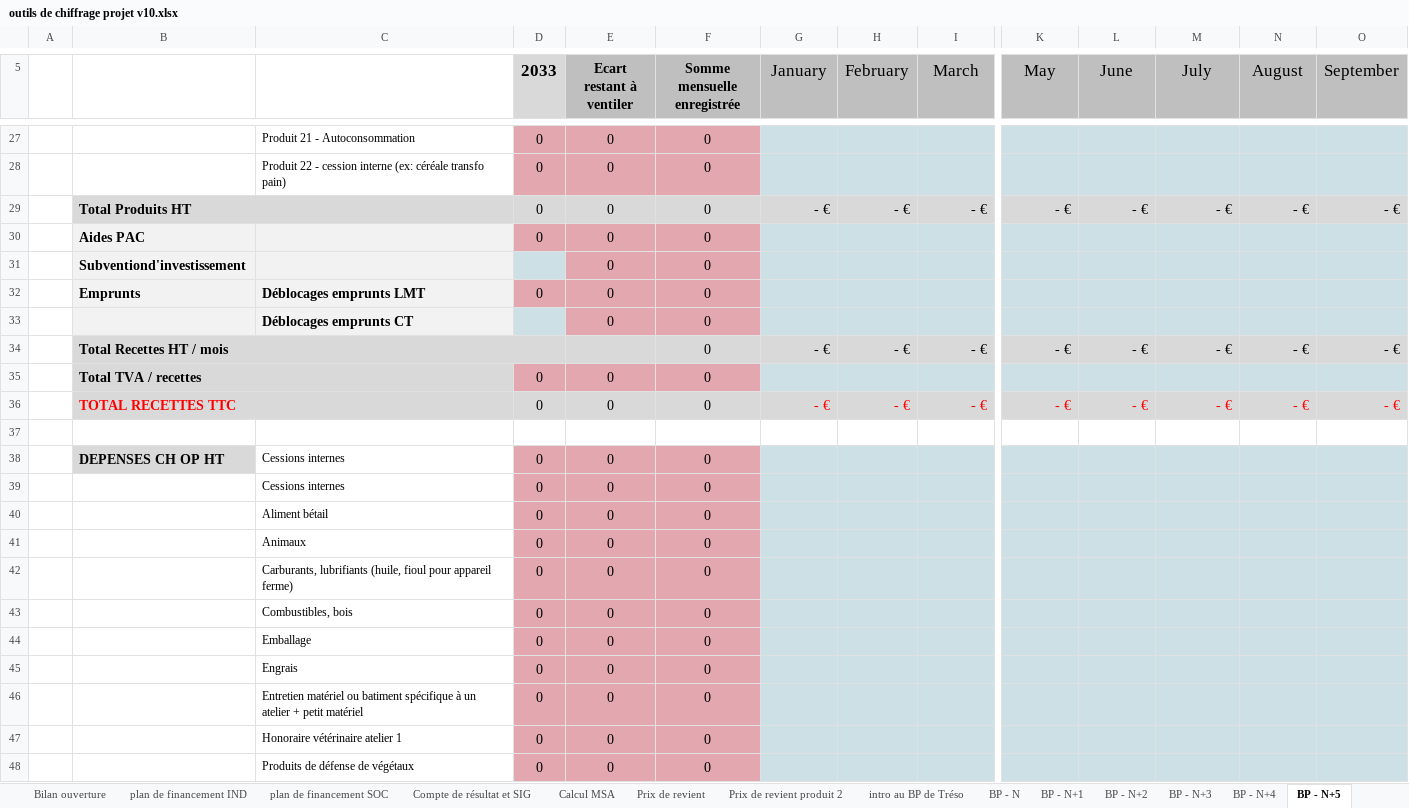
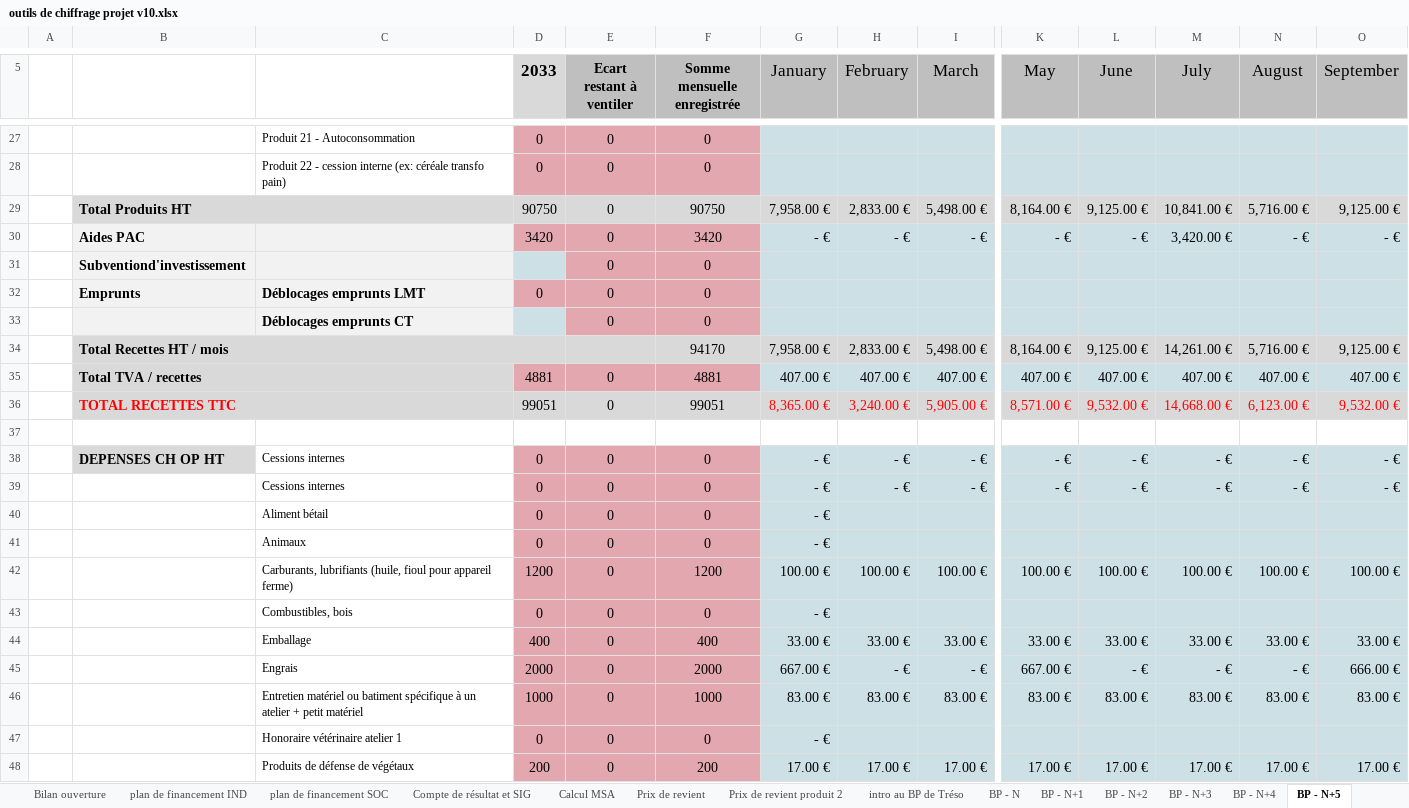
Before and after one commit to Guih44Yahoo/bprea2, an Excel workbook: outils de chiffrage projet v10.xlsx, sheet BP - N+5, drawn as a sheet; only a part is shown, gaps mark what is left out; values as stored, in another font and other column widths than the file's, no borders; charts and pictures not drawn; removed rows and columns are numbered as before the commit, all else as after; rows hold the shown columns only; the diff covers the shown part only; the diff names each change by its address in the sheet, - before the commit and + after, or states it on an @@ line.

```diff
--- a/outils de chiffrage projet v10.xlsx (sheet BP - N+5)
+++ b/outils de chiffrage projet v10.xlsx (sheet BP - N+5)
+row 29:  | Total Produits HT |  | 90750 | 0 | 90750 | 7,958.00 € | 2,833.00 € | 5,498.00 € | 8,164.00 € | 9,125.00 € | 10,841.00 € | 5,716.00 € | 9,125.00 €
-B30: Total Produits HT
+B30: Aides PAC
-B30:C30 fill: #D9D9D9
+B30:C30 fill: #F2F2F2
-B29:C29 merged
-D30 (2033): 0
+D30 (2033): 3420
-D30:F30 fill: #D9D9D9
+D30:F30 fill: #E3A7B0
-F30 (Somme mensuelle enregistrée): 0
+F30 (Somme mensuelle enregistrée): 3420
-M30 (July): - €
+M30 (July): 3,420.00 €
-row 30:  | Aides PAC |  | 0 | 0 | 0
-row 34:  | Total Recettes HT / mois |  |  |  | 0 | - € | - € | - € | - € | - € | - € | - € | - €
-row 35:  | Total TVA / recettes |  | 0 | 0 | 0
-row 36:  | TOTAL RECETTES TTC |  | 0 | 0 | 0 | - € | - € | - € | - € | - € | - € | - € | - €
+row 34:  | Total Recettes HT / mois |  |  |  | 94170 | 7,958.00 € | 2,833.00 € | 5,498.00 € | 8,164.00 € | 9,125.00 € | 14,261.00 € | 5,716.00 € | 9,125.00 €
+row 35:  | Total TVA / recettes |  | 4881 | 0 | 4881 | 407.00 € | 407.00 € | 407.00 € | 407.00 € | 407.00 € | 407.00 € | 407.00 € | 407.00 €
+row 36:  | TOTAL RECETTES TTC |  | 99051 | 0 | 99051 | 8,365.00 € | 3,240.00 € | 5,905.00 € | 8,571.00 € | 9,532.00 € | 14,668.00 € | 6,123.00 € | 9,532.00 €
-row 38:  | DEPENSES CH OP HT | Cessions internes | 0 | 0 | 0
-row 39:  |  | Cessions internes | 0 | 0 | 0
+row 38:  | DEPENSES CH OP HT | Cessions internes | 0 | 0 | 0 | - € | - € | - € | - € | - € | - € | - € | - €
+row 39:  |  | Cessions internes | 0 | 0 | 0 | - € | - € | - € | - € | - € | - € | - € | - €
-G40:G41 (January): (empty)
+G40:G41 (January): - €
-row 42:  |  | Carburants, lubrifiants (huile, fioul pour appareil ferme) | 0 | 0 | 0
+row 42:  |  | Carburants, lubrifiants (huile, fioul pour appareil ferme) | 1200 | 0 | 1200 | 100.00 € | 100.00 € | 100.00 € | 100.00 € | 100.00 € | 100.00 € | 100.00 € | 100.00 €
-G43 (January): (empty)
+G43 (January): - €
-row 44:  |  | Emballage | 0 | 0 | 0
-row 45:  |  | Engrais | 0 | 0 | 0
-row 46:  |  | Entretien matériel ou batiment spécifique à un atelier + petit matériel | 0 | 0 | 0
+row 44:  |  | Emballage | 400 | 0 | 400 | 33.00 € | 33.00 € | 33.00 € | 33.00 € | 33.00 € | 33.00 € | 33.00 € | 33.00 €
+row 45:  |  | Engrais | 2000 | 0 | 2000 | 667.00 € | - € | - € | 667.00 € | - € | - € | - € | 666.00 €
+row 46:  |  | Entretien matériel ou batiment spécifique à un atelier + petit matériel | 1000 | 0 | 1000 | 83.00 € | 83.00 € | 83.00 € | 83.00 € | 83.00 € | 83.00 € | 83.00 € | 83.00 €
-G47 (January): (empty)
+G47 (January): - €
-row 48:  |  | Produits de défense de végétaux | 0 | 0 | 0
+row 48:  |  | Produits de défense de végétaux | 200 | 0 | 200 | 17.00 € | 17.00 € | 17.00 € | 17.00 € | 17.00 € | 17.00 € | 17.00 € | 17.00 €
```
Also changed, not shown: 38 added rows, 38 removed rows and 27 edited cells elsewhere in this sheet, sheet BP - N+4, sheet BP - N+6, sheet BP - N+3, sheet graphique BPT, sheet données éco., sheet BP - N+2, 2 more sheets, formulas that keep their value, charts or pictures, planning_ghu.xlsm.
